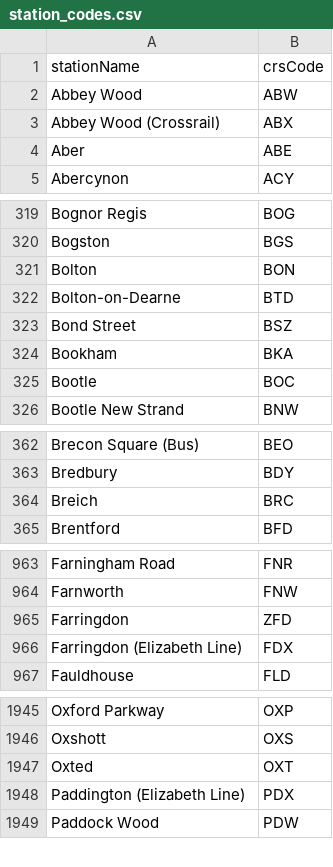
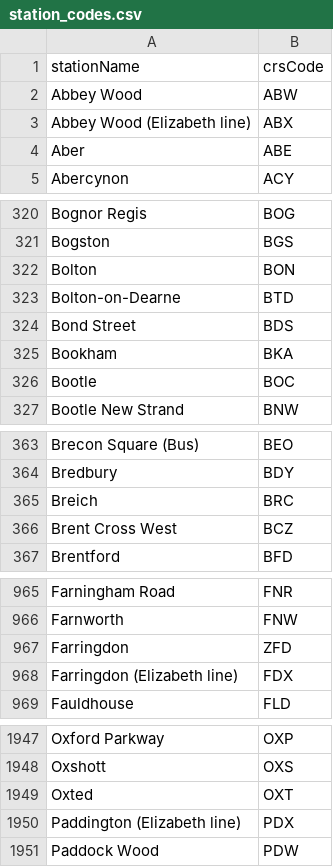
Before and after one commit to jpsingleton/Huxley2, a CSV file: station_codes.csv, drawn as a sheet; only a part is shown, gaps mark what is left out; the diff covers the shown part only.

Commit message:
Update station codes CSV file from staff API

```diff
--- a/station_codes.csv
+++ b/station_codes.csv
@@ -2,3 +2,3 @@
 "Abbey Wood","ABW"
-"Abbey Wood (Crossrail)","ABX"
+"Abbey Wood (Elizabeth line)","ABX"
 "Aber","ABE"
@@ -322,3 +323,3 @@
 "Bolton-on-Dearne","BTD"
-"Bond Street","BSZ"
+"Bond Street","BDS"
 "Bookham","BKA"
@@ -364,2 +365,3 @@
 "Breich","BRC"
+"Brent Cross West","BCZ"
 "Brentford","BFD"
@@ -965,3 +967,3 @@
 "Farringdon","ZFD"
-"Farringdon (Elizabeth Line)","FDX"
+"Farringdon (Elizabeth line)","FDX"
 "Fauldhouse","FLD"
@@ -1947,3 +1949,3 @@
 "Oxted","OXT"
-"Paddington (Elizabeth Line)","PDX"
+"Paddington (Elizabeth line)","PDX"
 "Paddock Wood","PDW"
```
Also changed, not shown: 5 added rows and 4 removed rows elsewhere in this file.
